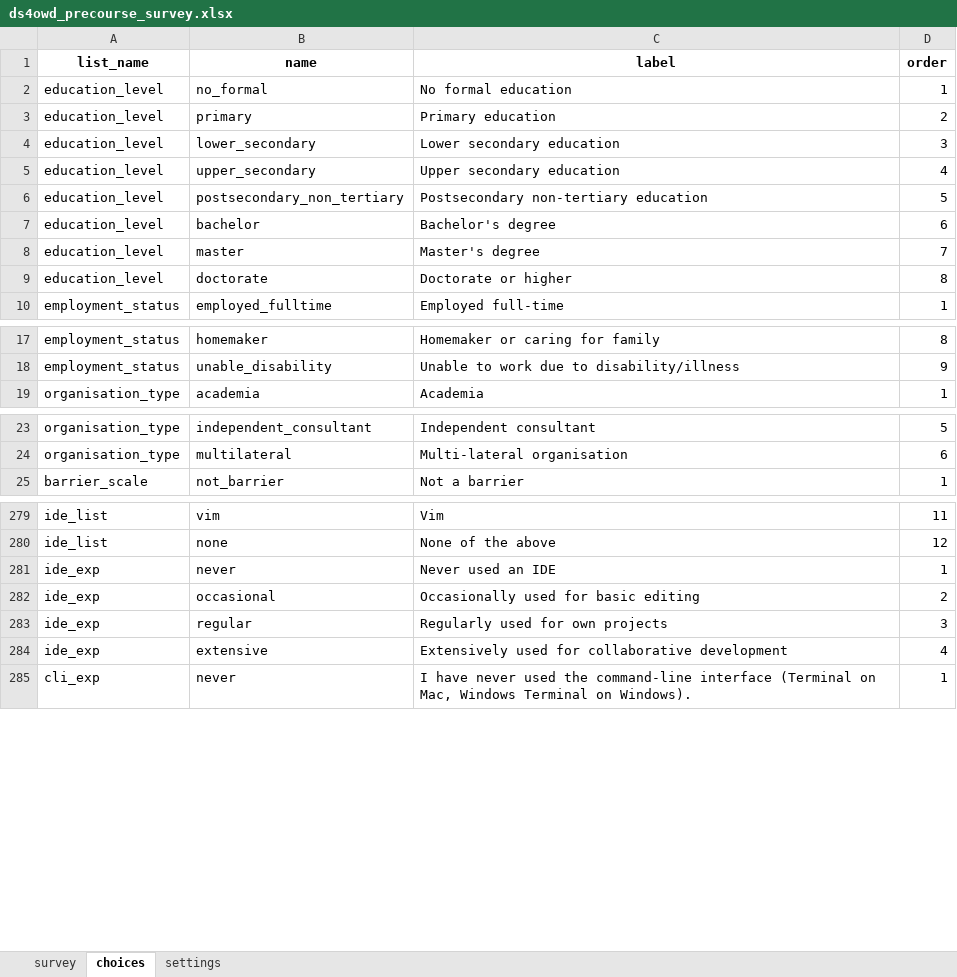
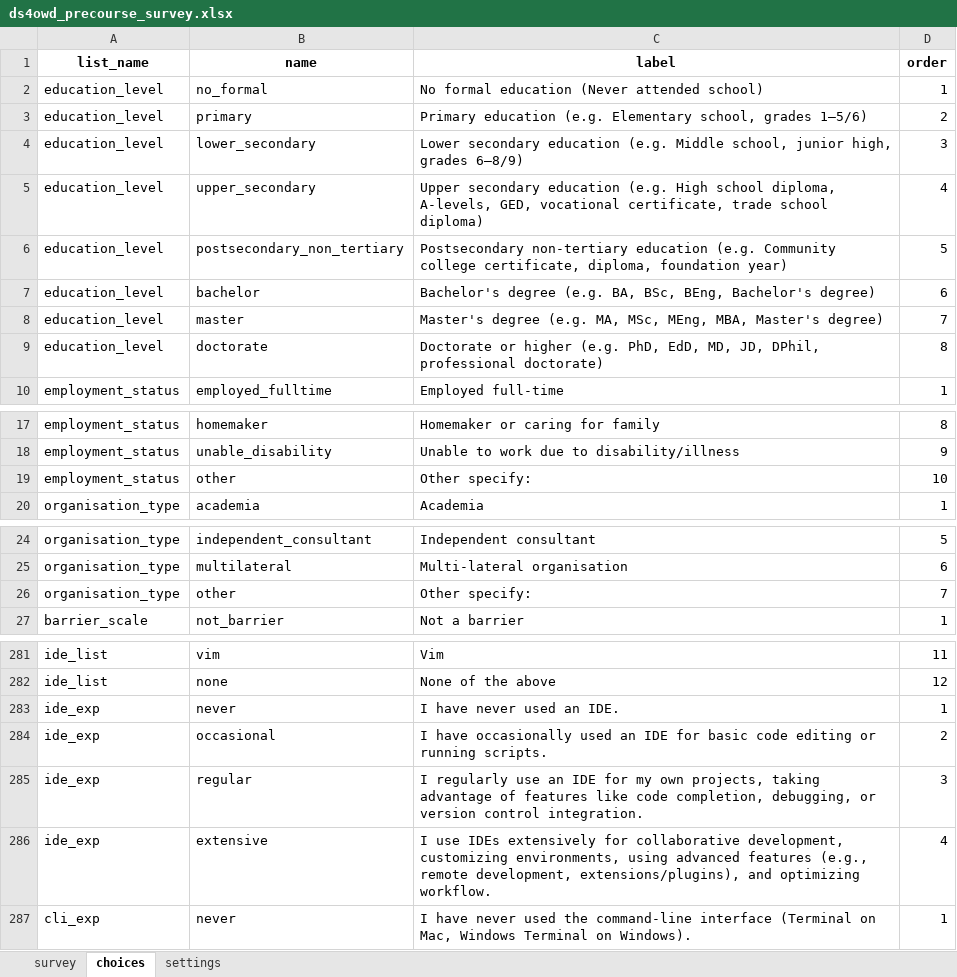
Before and after one commit to ds4owd-dev/pre-course-survey, an Excel workbook: ds4owd_precourse_survey.xlsx, sheet choices, drawn as a sheet; only a part is shown, gaps mark what is left out; values as stored, in another font and other column widths than the file's, no borders; addresses are those after the commit; the diff covers the shown part only; the diff names each change by its address in the sheet, - before the commit and + after, or states it on an @@ line.

```diff
--- a/ds4owd_precourse_survey.xlsx (sheet choices)
+++ b/ds4owd_precourse_survey.xlsx (sheet choices)
-C2 (label): No formal education
+C2 (label): No formal education (Never attended school)
-C3 (label): Primary education
+C3 (label): Primary education (e.g. Elementary school, grades 1–5/6)
-C4 (label): …secondary education
+C4 (label): …secondary education (e.g. Middle school, junior high, grades 6–8/9)
-C5 (label): …secondary education
+C5 (label): …secondary education (e.g. High school diploma, A-levels, GED, vocational certificate, trade school diploma)
-C6 (label): …non-tertiary education
+C6 (label): …non-tertiary education (e.g. Community college certificate, diploma, foundation year)
-C7 (label): Bachelor's degree
+C7 (label): Bachelor's degree (e.g. BA, BSc, BEng, Bachelor's degree)
-C8 (label): Master's degree
+C8 (label): Master's degree (e.g. MA, MSc, MEng, MBA, Master's degree)
-C9 (label): …or higher
+C9 (label): …or higher (e.g. PhD, EdD, MD, JD, DPhil, professional doctorate)
+row 19: employment_status | other | Other specify: | 10
+row 26: organisation_type | other | Other specify: | 7
-C283 (label): Never used an IDE
+C283 (label): I have never used an IDE.
-C284 (label): Occasionally used for basic editing
+C284 (label): I have occasionally used an IDE for basic code editing or running scripts.
-C285 (label): Regularly used for own projects
+C285 (label): I regularly use an IDE for my own projects, taking advantage of features like code completion, debugging, or version control integration.
-C286 (label): Extensively used for collaborative development
+C286 (label): I use IDEs extensively for collaborative development, customizing environments, using advanced features (e.g., remote development, extensions/plugins), and optimizing workflow.
```
Also changed, not shown: 3 edited cells elsewhere in this sheet, sheet survey, sheet settings, 3 other files.
